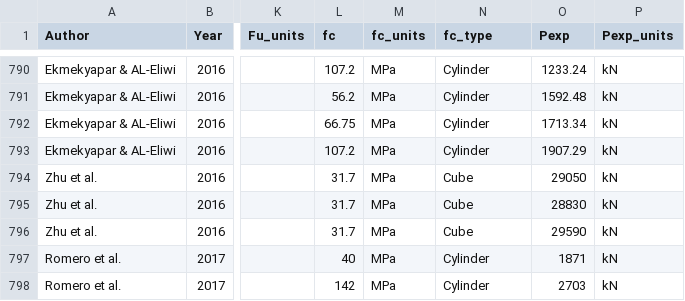
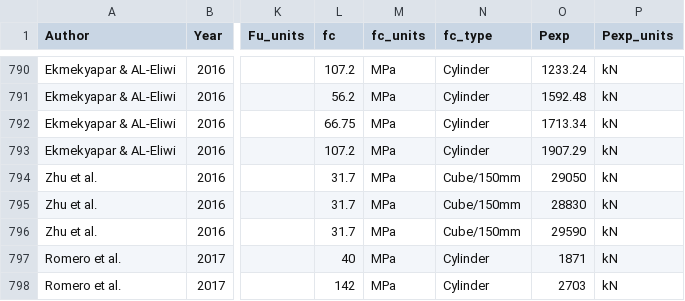
Before and after one commit to denavit/Composite-Column-Database, a CSV file: CCFT_C+PBC.csv, drawn as a sheet; only a part is shown, gaps mark what is left out; the diff names each change by its address in the sheet, - before the commit and + after, or states it on an @@ line.

Commit message:
Adding concrete cube dimension to Zhu et al. 2016 data

```diff
--- a/CCFT_C+PBC.csv
+++ b/CCFT_C+PBC.csv
-N794:N796 (fc_type): Cube
+N794:N796 (fc_type): Cube/150mm
```
